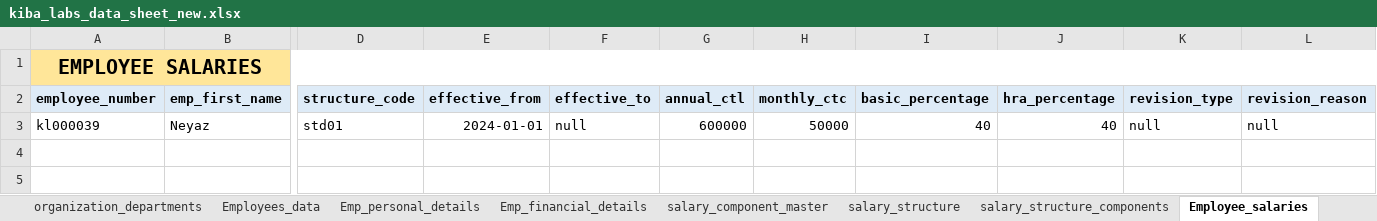
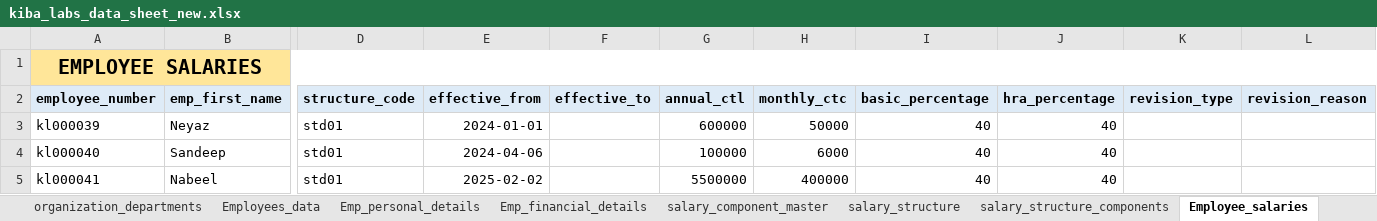
Before and after one commit to beingnabeel/organisation-onboarding, an Excel workbook: kiba_labs_data_sheet_new.xlsx, sheet Employee_salaries, drawn as a sheet; only a part is shown, gaps mark what is left out; values as stored, in another font and other column widths than the file's, no borders; rows hold the shown columns only; the diff names each change by its address in the sheet, - before the commit and + after, or states it on an @@ line.

```diff
--- a/kiba_labs_data_sheet_new.xlsx (sheet Employee_salaries)
+++ b/kiba_labs_data_sheet_new.xlsx (sheet Employee_salaries)
-F3 (effective_to): null
+F3 (effective_to): (empty)
-K3 (revision_type): null
+K3 (revision_type): (empty)
-L3 (revision_reason): null
+L3 (revision_reason): (empty)
+row 4: kl000040 | Sandeep | std01 | 2024-04-06 |  | 100000 | 6000 | 40 | 40
+row 5: kl000041 | Nabeel | std01 | 2025-02-02 |  | 5500000 | 400000 | 40 | 40
```
Also changed, not shown: sheet Emp_financial_details, sheet Emp_personal_details, sheet emp_shift_assignment, sheet probation_policies, sheet salary_structure_components, sheet attendance_managment, 4 more sheets, 3 other files.
